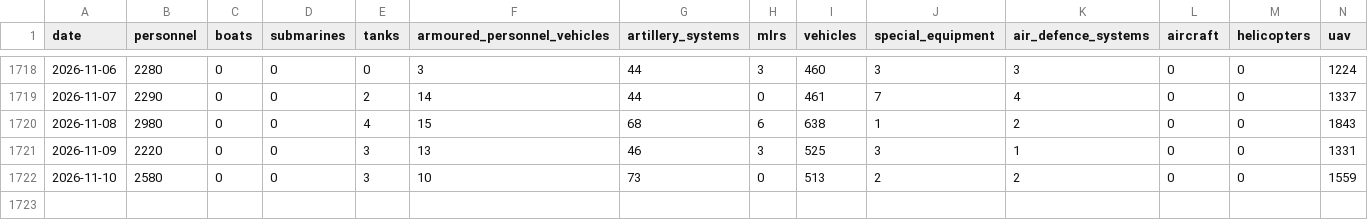
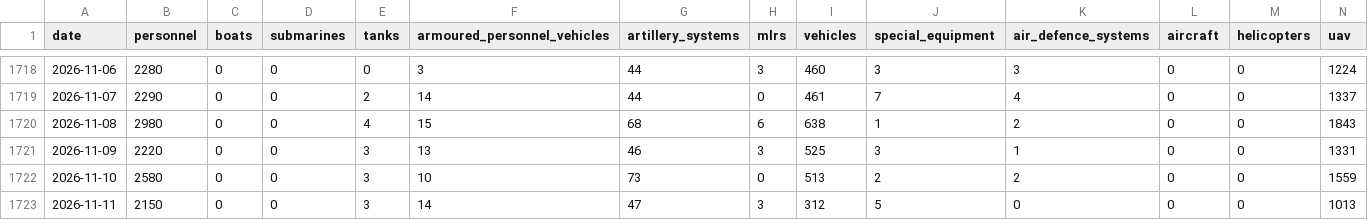
Before and after one commit to MarioJemic/russianlosses-data, a CSV file: data/v1/losses/daily.csv, drawn as a sheet; only a part is shown, gaps mark what is left out; rows hold the shown columns only; the diff names each change by its address in the sheet, - before the commit and + after, or states it on an @@ line.

```diff
--- a/data/v1/losses/daily.csv
+++ b/data/v1/losses/daily.csv
+row 1723: 2026-11-11 | 2150 | 0 | 0 | 3 | 14 | 47 | 3 | 312 | 5 | 0 | 0 | 0 | 1013
```
Also changed, not shown: data/v1/losses/cumulative.csv, data/v1/losses/summary.csv, 28 other files.
